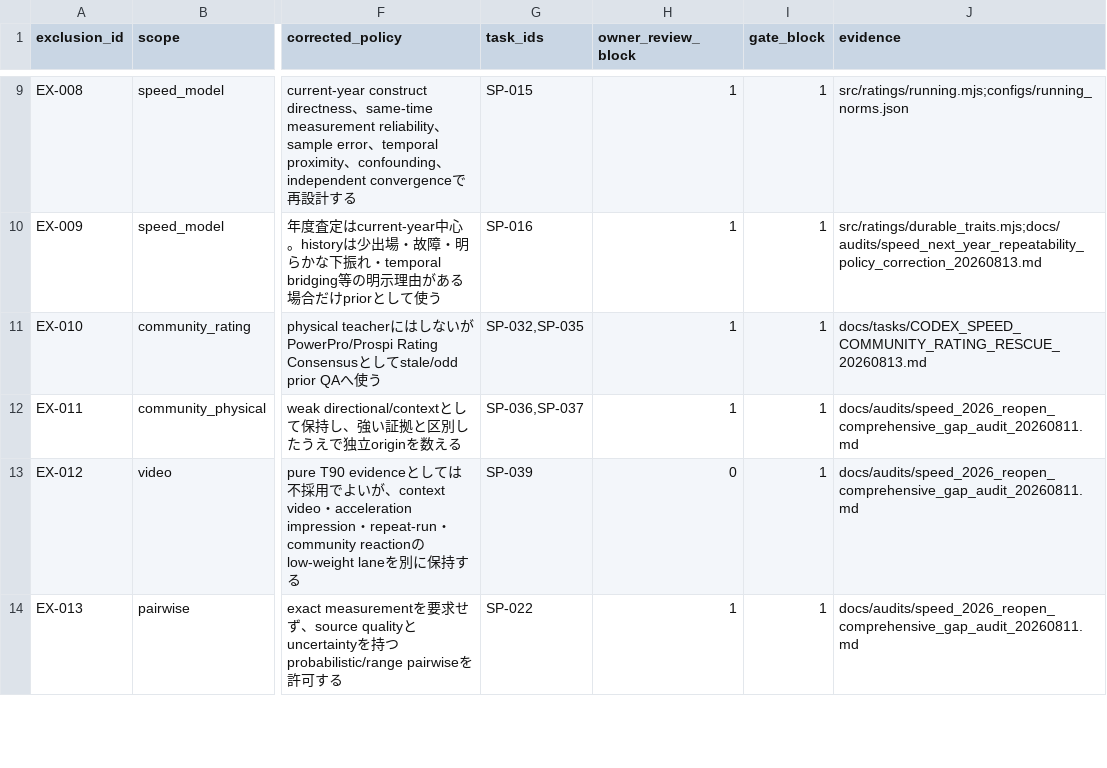
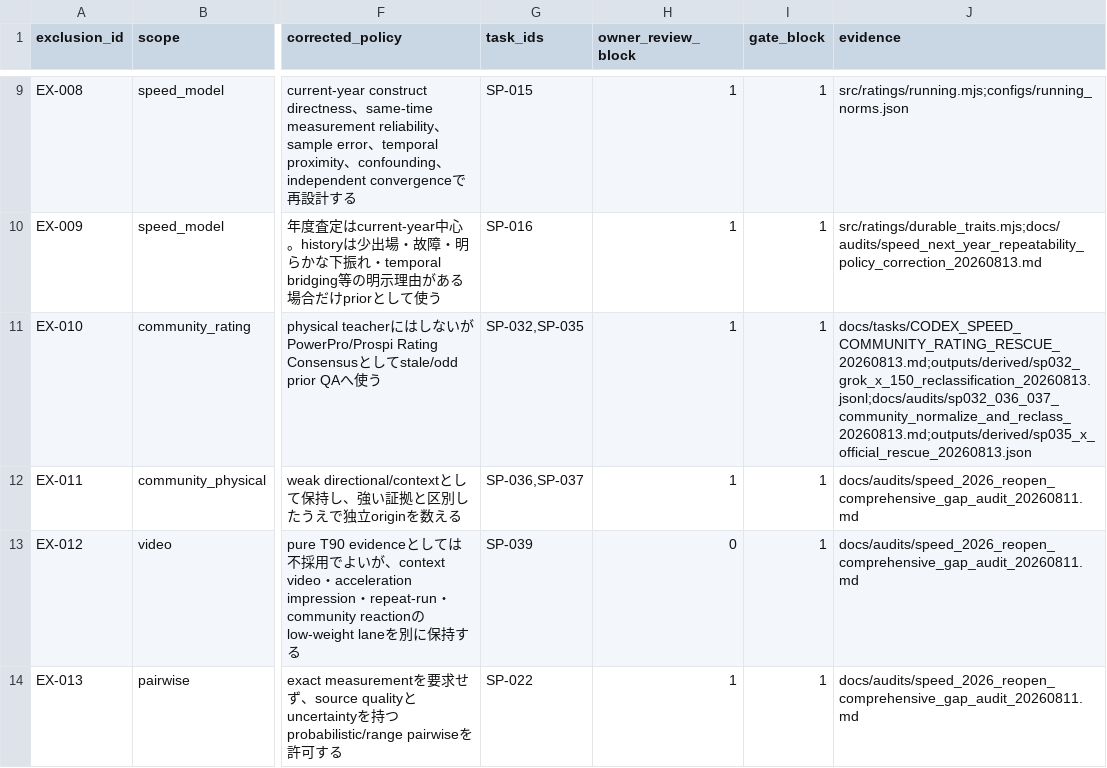
Before and after one commit to L-carp55/pawapuro-pennant-gpt-handoff, a TSV file: docs/state/speed_exclusion_reason_ledger.tsv, drawn as a sheet; only a part is shown, gaps mark what is left out; the diff names each change by its address in the sheet, - before the commit and + after, or states it on an @@ line.

```diff
--- a/docs/state/speed_exclusion_reason_ledger.tsv
+++ b/docs/state/speed_exclusion_reason_ledger.tsv
-J11 (evidence): docs/tasks/CODEX_SPEED_COMMUNITY_RATING_RESCUE_20260813.md
+J11 (evidence): docs/tasks/CODEX_SPEED_COMMUNITY_RATING_RESCUE_20260813.md;outputs/derived/sp032_grok_x_150_reclassification_20260813.jsonl;docs/audits/sp032_036_037_community_normalize_and_reclass_20260813.md;outputs/derived/sp035_x_official_rescue_20260813.json
```
Also changed, not shown: docs/state/speed_task_registry.tsv, 33 other files.
